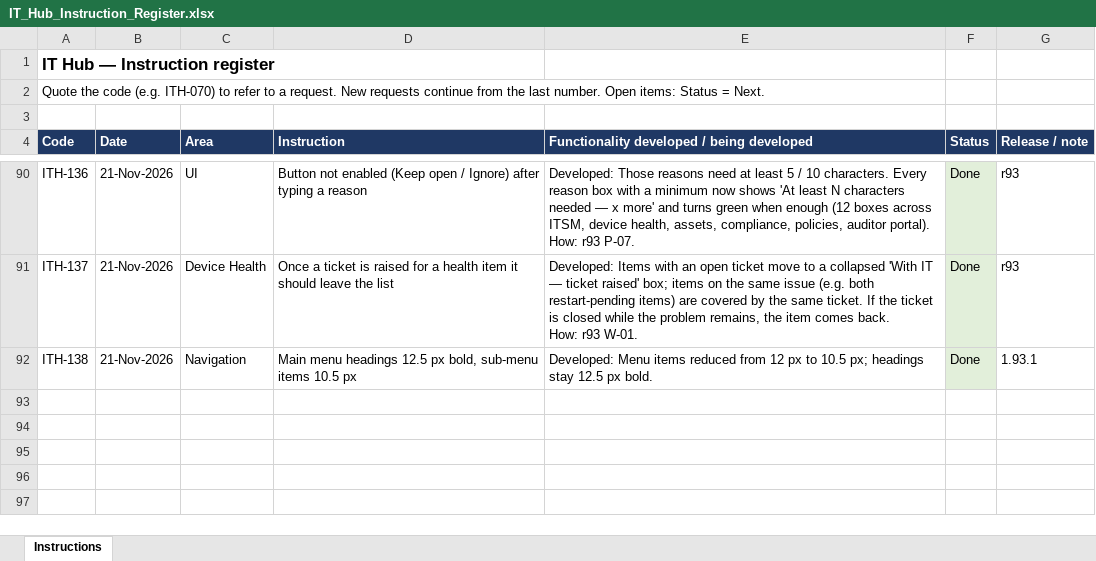
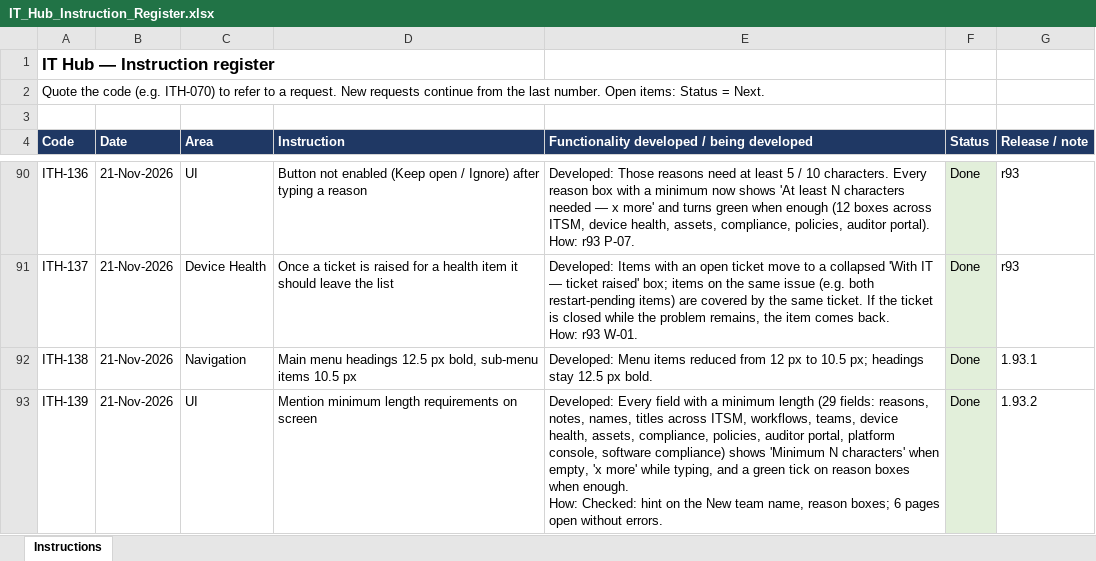
Before and after one commit to sachienbansode/it-transformation-asset, an Excel workbook: Claude outputs/IT_Hub_Instruction_Register.xlsx, sheet Instructions, drawn as a sheet; only a part is shown, gaps mark what is left out; values as stored, in another font and other column widths than the file's, no borders; ↵ is a line break in a cell; the diff names each change by its address in the sheet, - before the commit and + after, or states it on an @@ line.

Commit message:
1.93.2 minimum length hints on screen (ITH-139)

```diff
--- a/Claude outputs/IT_Hub_Instruction_Register.xlsx (sheet Instructions)
+++ b/Claude outputs/IT_Hub_Instruction_Register.xlsx (sheet Instructions)
+row 93: ITH-139 | 21-Nov-2026 | UI | Mention minimum length requirements on screen | Developed: Every field with a minimum length (29 fields: reasons, notes, names, titles across ITSM, workflows, teams, device health, assets, compliance, policies, auditor portal, platform console, software compliance) shows 'Minimum N characters' when empty, 'x more' while typing, and a green tick on reason boxes when enough. ↵ How: Checked: hint on the New team name, reason boxes; 6 pages open without errors. | Done | 1.93.2
```
Also changed, not shown: 16 other files.
